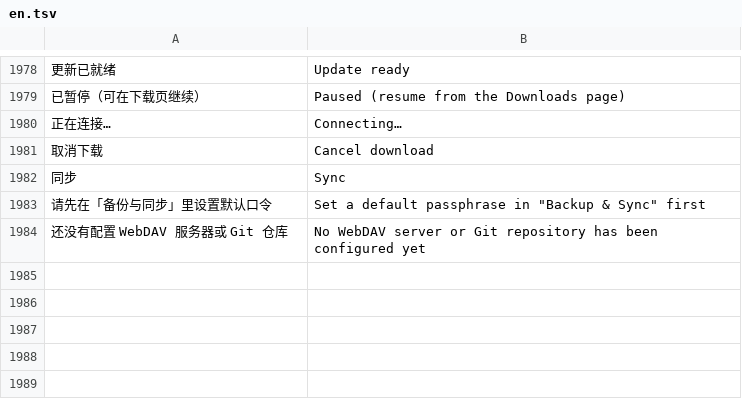
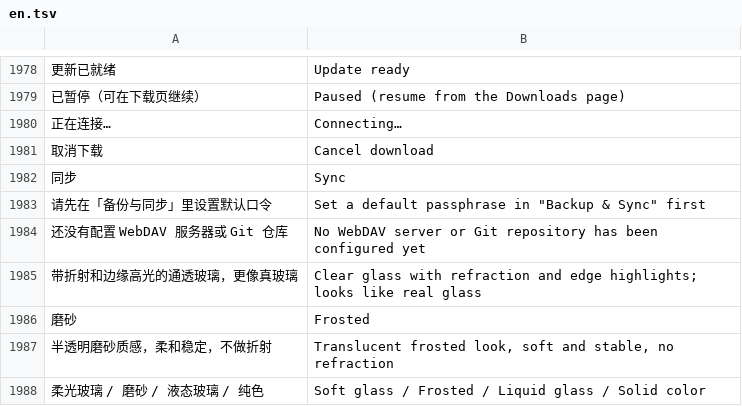
Before and after one commit to rosenii/mafari, a TSV file: app/src/main/assets/i18n/en.tsv, drawn as a sheet; only a part is shown, gaps mark what is left out; the diff names each change by its address in the sheet, - before the commit and + after, or states it on an @@ line.

```diff
--- a/app/src/main/assets/i18n/en.tsv
+++ b/app/src/main/assets/i18n/en.tsv
+row 1985: 带折射和边缘高光的通透玻璃，更像真玻璃 | Clear glass with refraction and edge highlights; looks like real glass
+row 1986: 磨砂 | Frosted
+row 1987: 半透明磨砂质感，柔和稳定，不做折射 | Translucent frosted look, soft and stable, no refraction
+row 1988: 柔光玻璃 / 磨砂 / 液态玻璃 / 纯色 | Soft glass / Frosted / Liquid glass / Solid color
```
Also changed, not shown: 13 other files.
